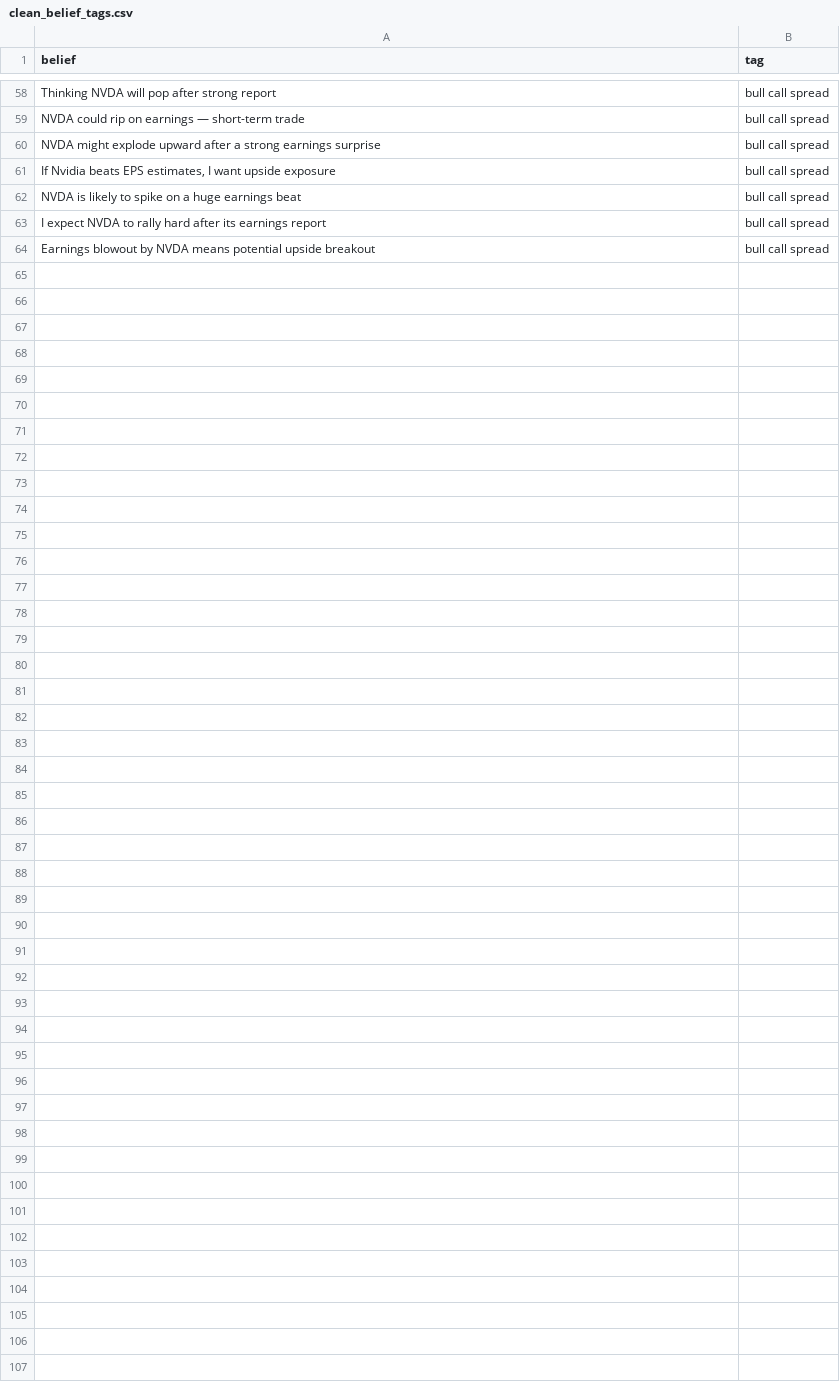
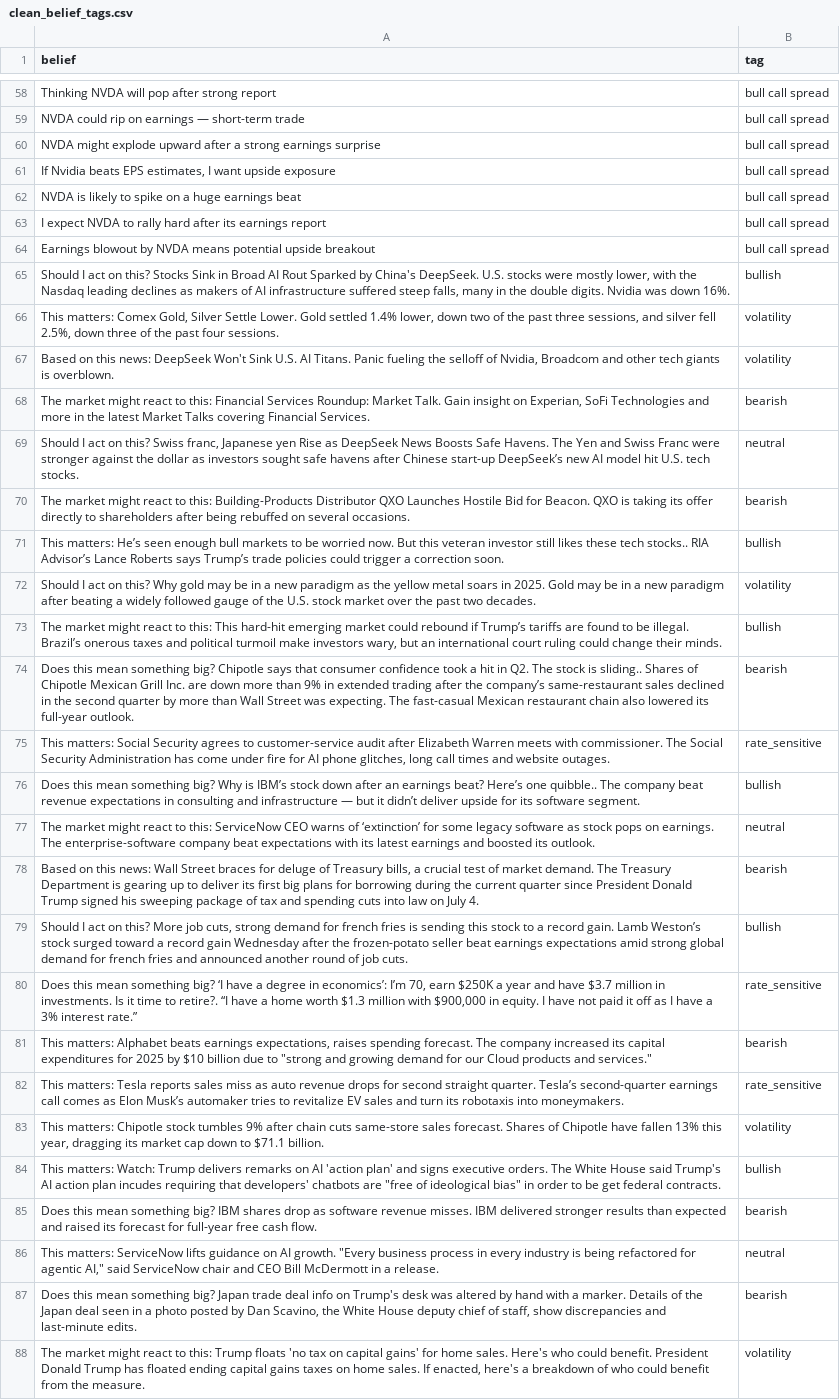
Before and after one commit to msawaged/MarketPlaygroundV3, a CSV file: backend/training_data/clean_belief_tags.csv, drawn as a sheet; only a part is shown, gaps mark what is left out.

Commit message:
🚀 Pushing full AI engine + model updates to sandbox-new for local testing

```diff
--- a/backend/training_data/clean_belief_tags.csv
+++ b/backend/training_data/clean_belief_tags.csv
@@ -64 +64,25 @@ I expect NVDA to rally hard after its earnings report,bull call spread
 Earnings blowout by NVDA means potential upside breakout,bull call spread
+"Should I act on this? Stocks Sink in Broad AI Rout Sparked by China's DeepSeek. U.S. stocks were mostly lower, with the Nasdaq leading declines as makers of AI infrastructure suffered steep falls, many in the double digits. Nvidia was down 16%.",bullish
+"This matters: Comex Gold, Silver Settle Lower. Gold settled 1.4% lower, down two of the past three sessions, and silver fell 2.5%, down three of the past four sessions.",volatility
+"Based on this news: DeepSeek Won't Sink U.S. AI Titans. Panic fueling the selloff of Nvidia, Broadcom and other tech giants is overblown.",volatility
+"The market might react to this: Financial Services Roundup: Market Talk. Gain insight on Experian, SoFi Technologies and more in the latest Market Talks covering Financial Services.",bearish
+"Should I act on this? Swiss franc, Japanese yen Rise as DeepSeek News Boosts Safe Havens. The Yen and Swiss Franc were stronger against the dollar as investors sought safe havens after Chinese start-up DeepSeek’s new AI model hit U.S. tech stocks.",neutral
+The market might react to this: Building-Products Distributor QXO Launches Hostile Bid for Beacon. QXO is taking its offer directly to shareholders after being rebuffed on several occasions.,bearish
+This matters: He’s seen enough bull markets to be worried now. But this veteran investor still likes these tech stocks.. RIA Advisor’s Lance Roberts says Trump’s trade policies could trigger a correction soon.,bullish
+Should I act on this? Why gold may be in a new paradigm as the yellow metal soars in 2025. Gold may be in a new paradigm after beating a widely followed gauge of the U.S. stock market over the past two decades.,volatility
+"The market might react to this: This hard-hit emerging market could rebound if Trump’s tariffs are found to be illegal. Brazil’s onerous taxes and political turmoil make investors wary, but an international court ruling could change their minds.",bullish
+Does this mean something big? Chipotle says that consumer confidence took a hit in Q2. The stock is sliding.. Shares of Chipotle Mexican Grill Inc. are down more than 9% in extended trading after the company’s same-restaurant sales declined in the second quarter by more than Wall Street was expecting. The fast-casual Mexican restaurant chain also lowered its full-year outlook.,bearish
+"This matters: Social Security agrees to customer-service audit after Elizabeth Warren meets with commissioner. The Social Security Administration has come under fire for AI phone glitches, long call times and website outages.",rate_sensitive
+Does this mean something big? Why is IBM’s stock down after an earnings beat? Here’s one quibble.. The company beat revenue expectations in consulting and infrastructure — but it didn’t deliver upside for its software segment.,bullish
+The market might react to this: ServiceNow CEO warns of ‘extinction’ for some legacy software as stock pops on earnings. The enterprise-software company beat expectations with its latest earnings and boosted its outlook.,neutral
+"Based on this news: Wall Street braces for deluge of Treasury bills, a crucial test of market demand. The Treasury Department is gearing up to deliver its first big plans for borrowing during the current quarter since President Donald Trump signed his sweeping package of tax and spending cuts into law on July 4.",bearish
+"Should I act on this? More job cuts, strong demand for french fries is sending this stock to a record gain. Lamb Weston’s stock surged toward a record gain Wednesday after the frozen-potato seller beat earnings expectations amid strong global demand for french fries and announced another round of job cuts.",bullish
+"Does this mean something big? ‘I have a degree in economics’: I’m 70, earn $250K a year and have $3.7 million in investments. Is it time to retire?. “I have a home worth $1.3 million with $900,000 in equity. I have not paid it off as I have a 3% interest rate.”",rate_sensitive
+"This matters: Alphabet beats earnings expectations, raises spending forecast. The company increased its capital expenditures for 2025 by $10 billion due to ""strong and growing demand for our Cloud products and services.""",bearish
+This matters: Tesla reports sales miss as auto revenue drops for second straight quarter. Tesla’s second-quarter earnings call comes as Elon Musk’s automaker tries to revitalize EV sales and turn its robotaxis into moneymakers.,rate_sensitive
+"This matters: Chipotle stock tumbles 9% after chain cuts same-store sales forecast. Shares of Chipotle have fallen 13% this year, dragging its market cap down to $71.1 billion.",volatility
+"This matters: Watch: Trump delivers remarks on AI 'action plan' and signs executive orders. The White House said Trump's AI action plan incudes requiring that developers' chatbots are ""free of ideological bias"" in order to be get federal contracts.",bullish
+Does this mean something big? IBM shares drop as software revenue misses. IBM delivered stronger results than expected and raised its forecast for full-year free cash flow.,bearish
+"This matters: ServiceNow lifts guidance on AI growth. ""Every business process in every industry is being refactored for agentic AI,"" said ServiceNow chair and CEO Bill McDermott in a release.",neutral
+"Does this mean something big? Japan trade deal info on Trump's desk was altered by hand with a marker. Details of the Japan deal seen in a photo posted by Dan Scavino, the White House deputy chief of staff, show discrepancies and last-minute edits.",bearish
+"The market might react to this: Trump floats 'no tax on capital gains' for home sales. Here's who could benefit. President Donald Trump has floated ending capital gains taxes on home sales. If enacted, here's a breakdown of who could benefit from the measure.",volatility
```
Also changed, not shown: 18 other files.
